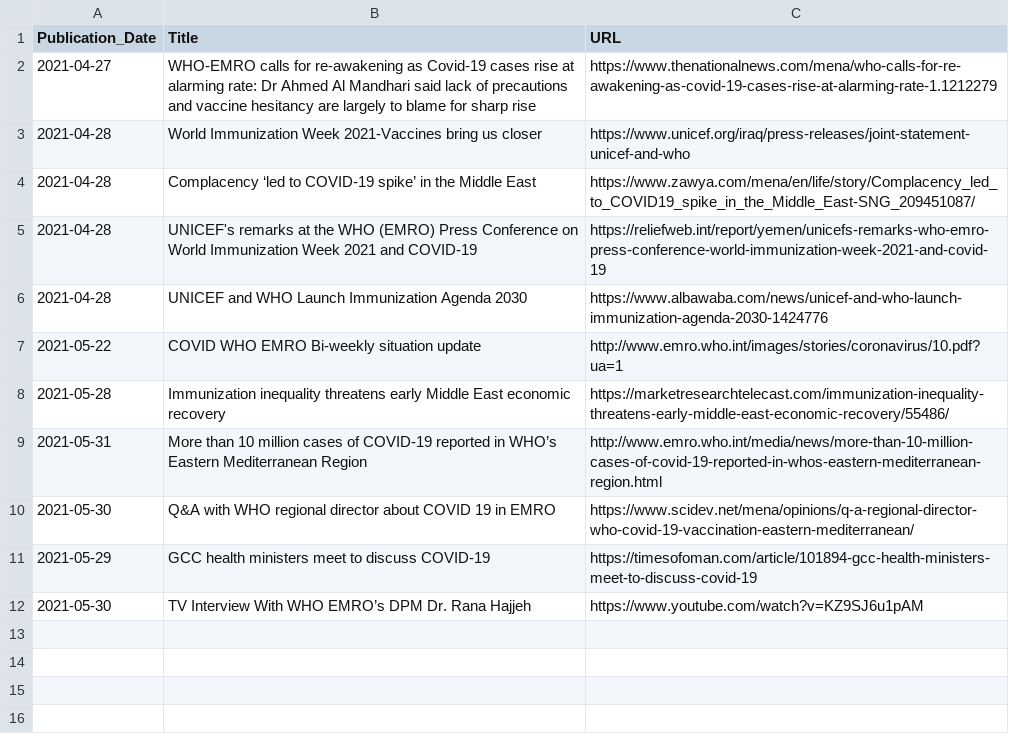
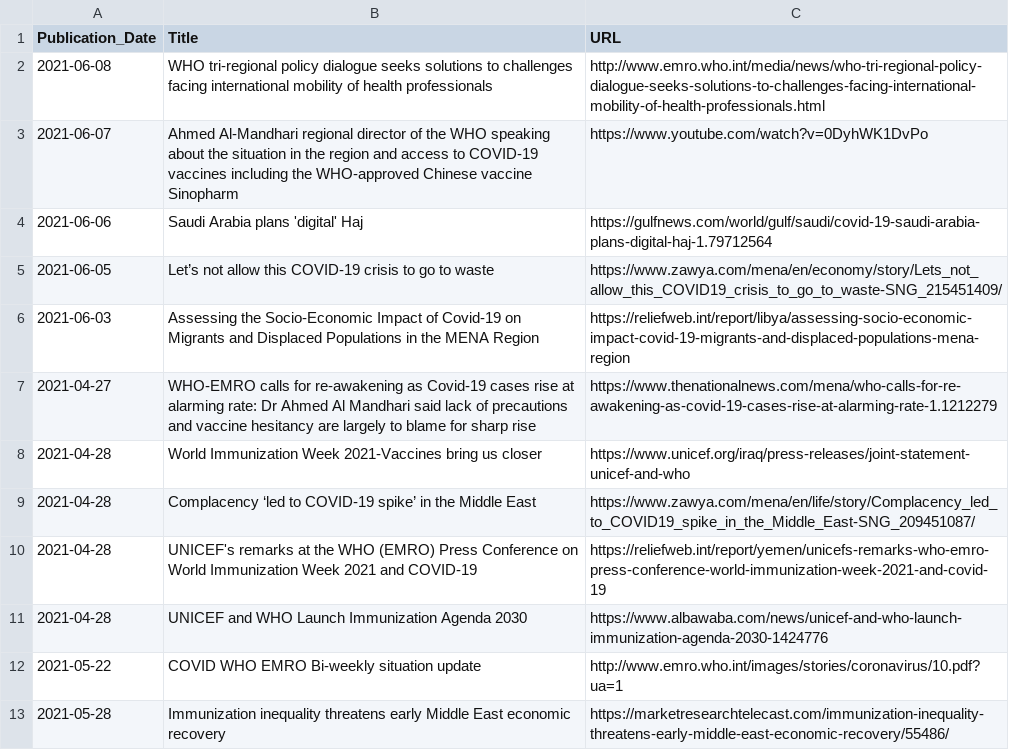
Before and after one commit to inception-labs/covid-vaccine-mena, a CSV file: Media/Regional Headlines.csv, drawn as a sheet; only a part is shown; the shorter side is filled out with more unchanged rows.

Commit message:
Update Regional Headlines.csv

```diff
--- a/Media/Regional Headlines.csv
+++ b/Media/Regional Headlines.csv
@@ -1,2 +1,7 @@
 Publication_Date,Title,URL
+2021-06-08, "WHO tri-regional policy dialogue seeks solutions to challenges facing international mobility of health professionals", "http://www.emro.who.int/media/news/who-tri-regional-policy-dialogue-seeks-solutions-to-challenges-facing-international-mobility-of-health-professionals.html"
+2021-06-07, "Ahmed Al-Mandhari regional director of the WHO speaking about the situation in the region and access to COVID-19 vaccines including the WHO-approved Chinese vaccine Sinopharm", "https://www.youtube.com/watch?v=0DyhWK1DvPo"
+2021-06-06, " Saudi Arabia plans 'digital' Haj", "https://gulfnews.com/world/gulf/saudi/covid-19-saudi-arabia-plans-digital-haj-1.79712564"
+2021-06-05, " Let’s not allow this COVID-19 crisis to go to waste", "https://www.zawya.com/mena/en/economy/story/Lets_not_allow_this_COVID19_crisis_to_go_to_waste-SNG_215451409/"
+2021-06-03, "Assessing the Socio-Economic Impact of Covid-19 on Migrants and Displaced Populations in the MENA Region", "https://reliefweb.int/report/libya/assessing-socio-economic-impact-covid-19-migrants-and-displaced-populations-mena-region"
 2021-04-27, "WHO-EMRO calls for re-awakening as Covid-19 cases rise at alarming rate: Dr Ahmed Al Mandhari said lack of precautions and vaccine hesitancy are largely to blame for sharp rise", "https://www.thenationalnews.com/mena/who-calls-for-re-awakening-as-covid-19-cases-rise-at-alarming-rate-1.1212279"
```
